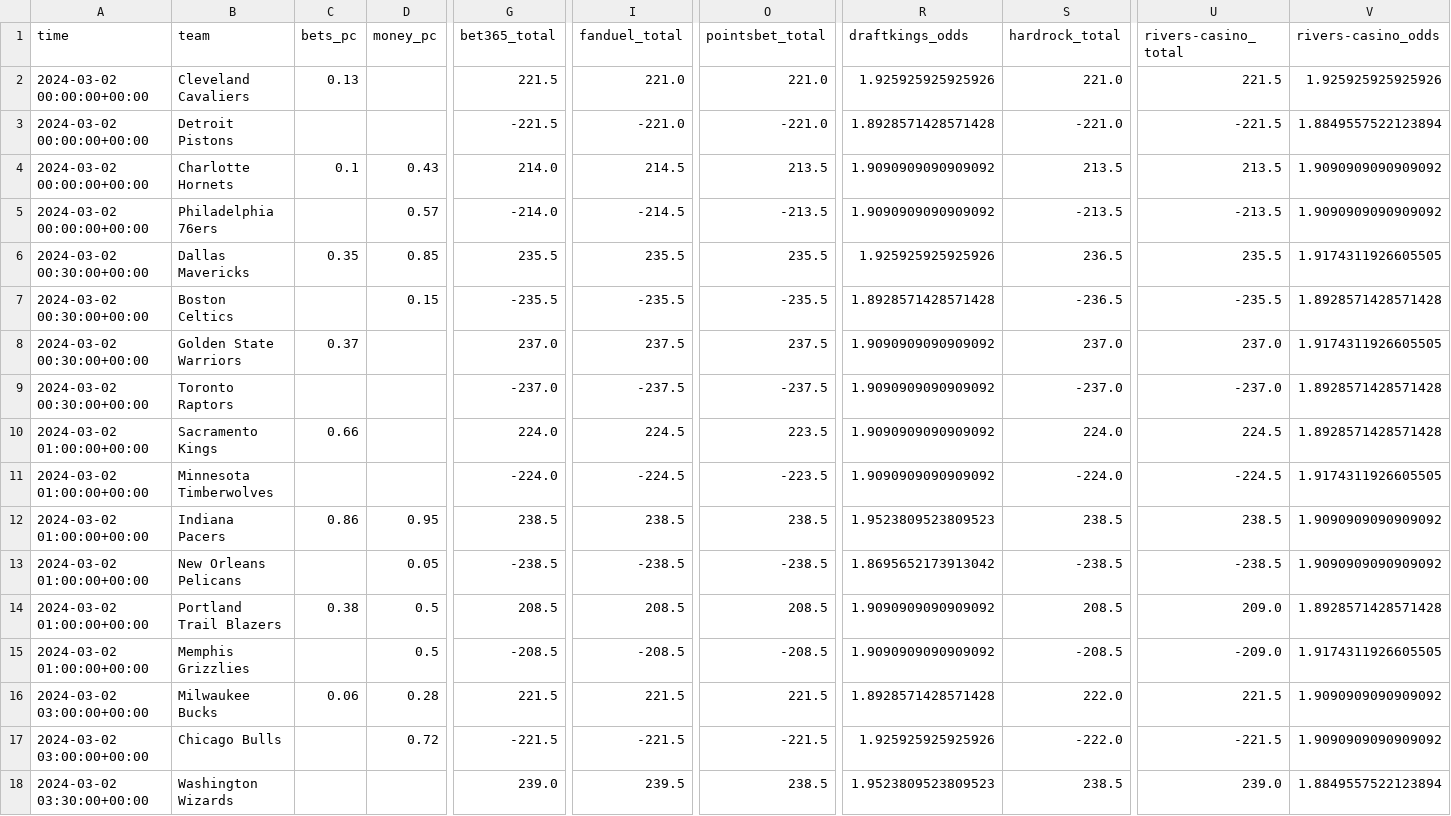
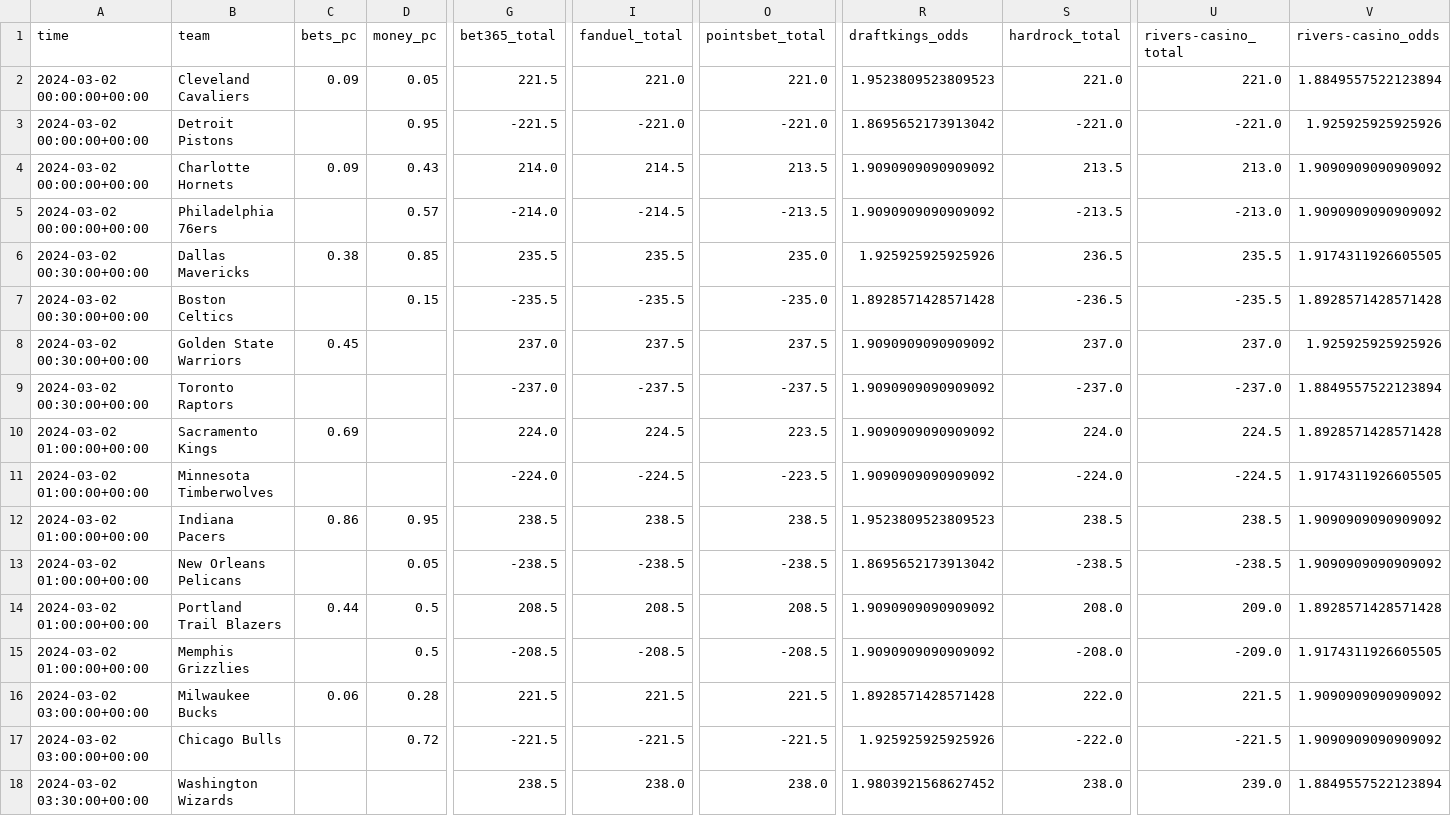
Before and after one commit to Donalcon/reverse_line_movement, a CSV file: nba_total_df.csv, drawn as a sheet; only a part is shown, gaps mark what is left out; the diff covers the shown part only; the diff names each change by its address in the sheet, - before the commit and + after, or states it on an @@ line.

```diff
--- a/nba_total_df.csv
+++ b/nba_total_df.csv
-C2 (bets_pc): 0.13
+C2 (bets_pc): 0.09
-D2 (money_pc): (empty)
+D2 (money_pc): 0.05
-R2 (draftkings_odds): 1.925925925925926
+R2 (draftkings_odds): 1.9523809523809523
-U2 (rivers-casino_total): 221.5
+U2 (rivers-casino_total): 221.0
-V2 (rivers-casino_odds): 1.925925925925926
+V2 (rivers-casino_odds): 1.8849557522123894
-D3 (money_pc): (empty)
+D3 (money_pc): 0.95
-R3 (draftkings_odds): 1.8928571428571428
+R3 (draftkings_odds): 1.8695652173913042
-U3 (rivers-casino_total): -221.5
+U3 (rivers-casino_total): -221.0
-V3 (rivers-casino_odds): 1.8849557522123894
+V3 (rivers-casino_odds): 1.925925925925926
-C4 (bets_pc): 0.1
+C4 (bets_pc): 0.09
-U4 (rivers-casino_total): 213.5
+U4 (rivers-casino_total): 213.0
-U5 (rivers-casino_total): -213.5
+U5 (rivers-casino_total): -213.0
-C6 (bets_pc): 0.35
+C6 (bets_pc): 0.38
-O6 (pointsbet_total): 235.5
+O6 (pointsbet_total): 235.0
-O7 (pointsbet_total): -235.5
+O7 (pointsbet_total): -235.0
-C8 (bets_pc): 0.37
+C8 (bets_pc): 0.45
-V8 (rivers-casino_odds): 1.9174311926605505
+V8 (rivers-casino_odds): 1.925925925925926
-V9 (rivers-casino_odds): 1.8928571428571428
+V9 (rivers-casino_odds): 1.8849557522123894
-C10 (bets_pc): 0.66
+C10 (bets_pc): 0.69
-C14 (bets_pc): 0.38
+C14 (bets_pc): 0.44
-S14 (hardrock_total): 208.5
+S14 (hardrock_total): 208.0
-S15 (hardrock_total): -208.5
+S15 (hardrock_total): -208.0
-G18 (bet365_total): 239.0
+G18 (bet365_total): 238.5
-I18 (fanduel_total): 239.5
+I18 (fanduel_total): 238.0
-O18 (pointsbet_total): 238.5
+O18 (pointsbet_total): 238.0
-R18 (draftkings_odds): 1.9523809523809523
+R18 (draftkings_odds): 1.9803921568627452
-S18 (hardrock_total): 238.5
+S18 (hardrock_total): 238.0
```
Also changed, not shown: 11 edited cells elsewhere in this file, nba_spread_df.csv.
